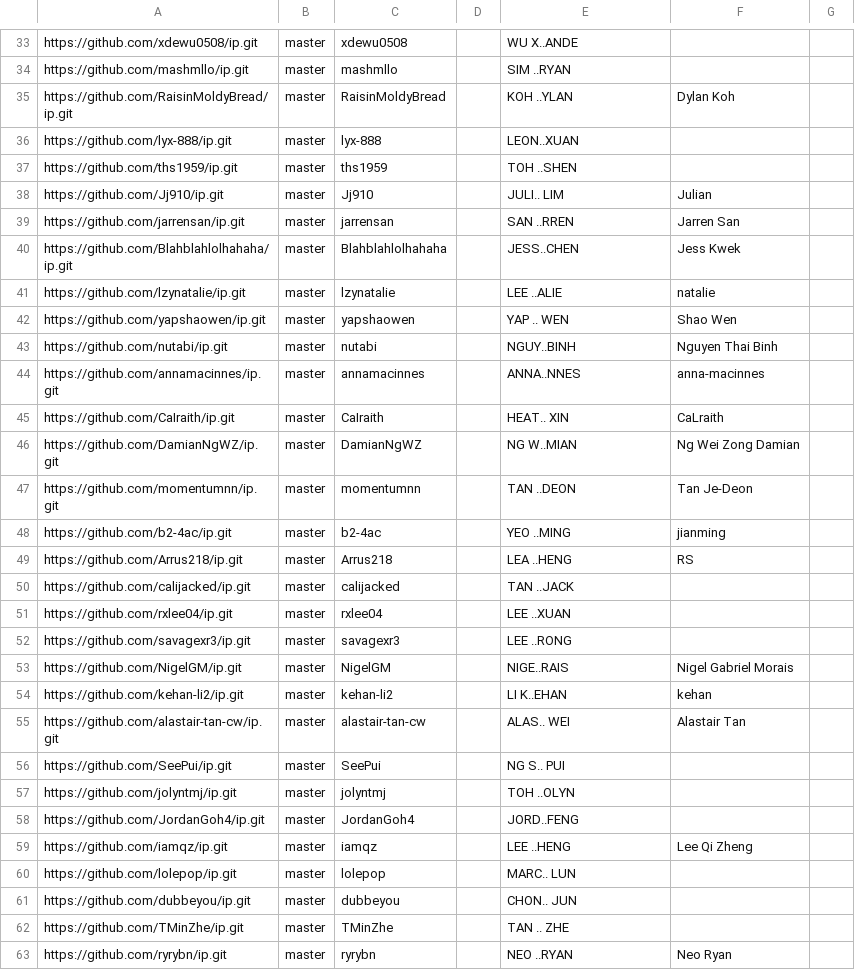
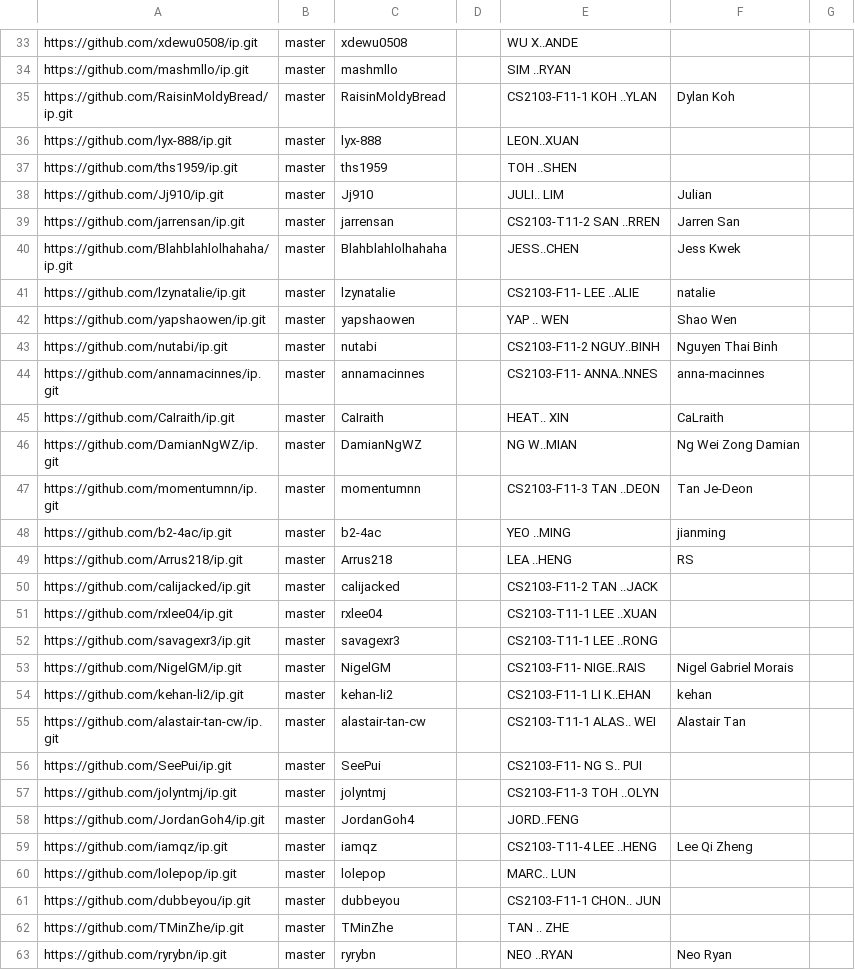
Before and after one commit to NUS-CS2103-AY2526-S2/ip-dashboard, a CSV file: config/author-config.csv, drawn as a sheet; only a part is shown, gaps mark what is left out; the diff covers the shown part only.

```diff
--- a/config/author-config.csv
+++ b/config/author-config.csv
@@ -34,3 +34,3 @@ https://github.com/xdewu0508/ip.git,master,xdewu0508,,WU X..ANDE,,
 https://github.com/mashmllo/ip.git,master,mashmllo,,SIM ..RYAN,,
-https://github.com/RaisinMoldyBread/ip.git,master,RaisinMoldyBread,,KOH ..YLAN,Dylan Koh,
+https://github.com/RaisinMoldyBread/ip.git,master,RaisinMoldyBread,,CS2103-F11-1 KOH ..YLAN,Dylan Koh,
 https://github.com/lyx-888/ip.git,master,lyx-888,,LEON..XUAN,,
@@ -38,25 +38,25 @@ https://github.com/ths1959/ip.git,master,ths1959,,TOH ..SHEN,,
 https://github.com/Jj910/ip.git,master,Jj910,,JULI.. LIM,Julian,
-https://github.com/jarrensan/ip.git,master,jarrensan,,SAN ..RREN,Jarren San,
+https://github.com/jarrensan/ip.git,master,jarrensan,,CS2103-T11-2 SAN ..RREN,Jarren San,
 https://github.com/Blahblahlolhahaha/ip.git,master,Blahblahlolhahaha,,JESS..CHEN,Jess Kwek,
-https://github.com/lzynatalie/ip.git,master,lzynatalie,,LEE ..ALIE,natalie,
+https://github.com/lzynatalie/ip.git,master,lzynatalie,,CS2103-F11- LEE ..ALIE,natalie,
 https://github.com/yapshaowen/ip.git,master,yapshaowen,,YAP .. WEN,Shao Wen,
-https://github.com/nutabi/ip.git,master,nutabi,,NGUY..BINH,Nguyen Thai Binh,
-https://github.com/annamacinnes/ip.git,master,annamacinnes,,ANNA..NNES,anna-macinnes,
+https://github.com/nutabi/ip.git,master,nutabi,,CS2103-F11-2 NGUY..BINH,Nguyen Thai Binh,
+https://github.com/annamacinnes/ip.git,master,annamacinnes,,CS2103-F11- ANNA..NNES,anna-macinnes,
 https://github.com/CaIraith/ip.git,master,CaIraith,,HEAT.. XIN,CaLraith,
 https://github.com/DamianNgWZ/ip.git,master,DamianNgWZ,,NG W..MIAN,Ng Wei Zong Damian,
-https://github.com/momentumnn/ip.git,master,momentumnn,,TAN ..DEON,Tan Je-Deon,
+https://github.com/momentumnn/ip.git,master,momentumnn,,CS2103-F11-3 TAN ..DEON,Tan Je-Deon,
 https://github.com/b2-4ac/ip.git,master,b2-4ac,,YEO ..MING,jianming,
 https://github.com/Arrus218/ip.git,master,Arrus218,,LEA ..HENG,RS,
-https://github.com/calijacked/ip.git,master,calijacked,,TAN ..JACK,,
-https://github.com/rxlee04/ip.git,master,rxlee04,,LEE ..XUAN,,
-https://github.com/savagexr3/ip.git,master,savagexr3,,LEE ..RONG,,
-https://github.com/NigelGM/ip.git,master,NigelGM,,NIGE..RAIS,Nigel Gabriel Morais,
-https://github.com/kehan-li2/ip.git,master,kehan-li2,,LI K..EHAN,kehan,
-https://github.com/alastair-tan-cw/ip.git,master,alastair-tan-cw,,ALAS.. WEI,Alastair Tan,
-https://github.com/SeePui/ip.git,master,SeePui,,NG S.. PUI,,
-https://github.com/jolyntmj/ip.git,master,jolyntmj,,TOH ..OLYN,,
+https://github.com/calijacked/ip.git,master,calijacked,,CS2103-F11-2 TAN ..JACK,,
+https://github.com/rxlee04/ip.git,master,rxlee04,,CS2103-T11-1 LEE ..XUAN,,
+https://github.com/savagexr3/ip.git,master,savagexr3,,CS2103-T11-1 LEE ..RONG,,
+https://github.com/NigelGM/ip.git,master,NigelGM,,CS2103-F11- NIGE..RAIS,Nigel Gabriel Morais,
+https://github.com/kehan-li2/ip.git,master,kehan-li2,,CS2103-F11-1 LI K..EHAN,kehan,
+https://github.com/alastair-tan-cw/ip.git,master,alastair-tan-cw,,CS2103-T11-1 ALAS.. WEI,Alastair Tan,
+https://github.com/SeePui/ip.git,master,SeePui,,CS2103-F11- NG S.. PUI,,
+https://github.com/jolyntmj/ip.git,master,jolyntmj,,CS2103-F11-3 TOH ..OLYN,,
 https://github.com/JordanGoh4/ip.git,master,JordanGoh4,,JORD..FENG,,
-https://github.com/iamqz/ip.git,master,iamqz,,LEE ..HENG,Lee Qi Zheng,
+https://github.com/iamqz/ip.git,master,iamqz,,CS2103-T11-4 LEE ..HENG,Lee Qi Zheng,
 https://github.com/lolepop/ip.git,master,lolepop,,MARC.. LUN,,
-https://github.com/dubbeyou/ip.git,master,dubbeyou,,CHON.. JUN,,
+https://github.com/dubbeyou/ip.git,master,dubbeyou,,CS2103-F11-1 CHON.. JUN,,
 https://github.com/TMinZhe/ip.git,master,TMinZhe,,TAN .. ZHE,,
```
Also changed, not shown: 25 edited cells elsewhere in this file.
